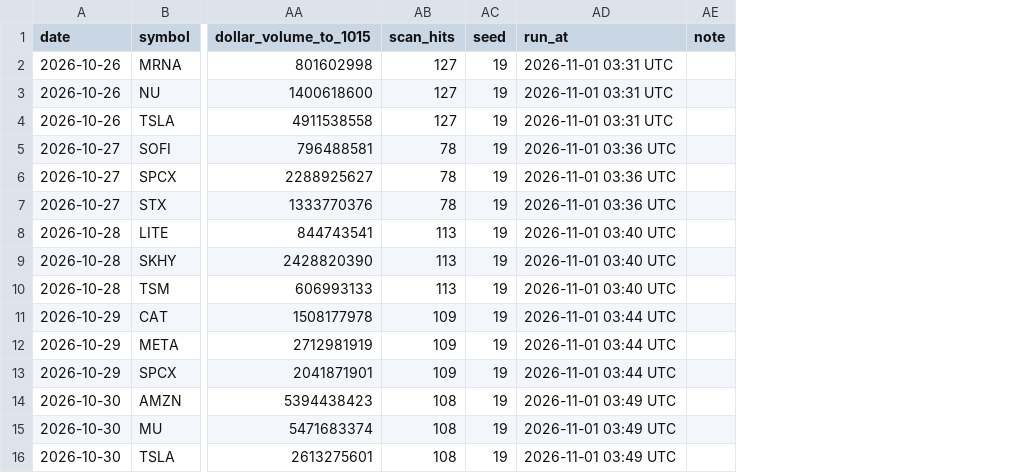
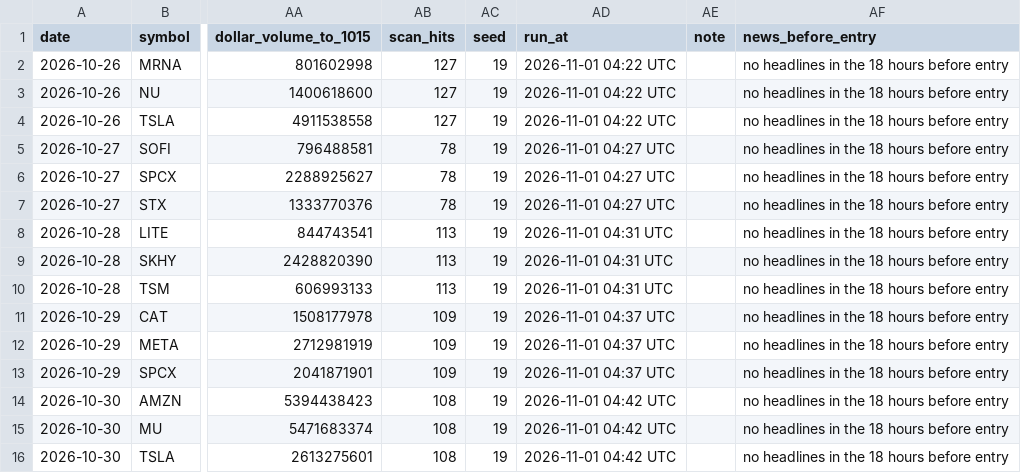
Before and after one commit to Adit0396/AlgoTrading, a CSV file: forward-test-data/results.csv, drawn as a sheet; only a part is shown, gaps mark what is left out; the diff names each change by its address in the sheet, - before the commit and + after, or states it on an @@ line.

```diff
--- a/forward-test-data/results.csv
+++ b/forward-test-data/results.csv
+column AF (news_before_entry), rows 2-16: all no headlines in the 18 hours before entry
-AD2:AD4 (run_at): 2026-11-01 03:31 UTC
+AD2:AD4 (run_at): 2026-11-01 04:22 UTC
-AD5:AD7 (run_at): 2026-11-01 03:36 UTC
+AD5:AD7 (run_at): 2026-11-01 04:27 UTC
-AD8:AD10 (run_at): 2026-11-01 03:40 UTC
+AD8:AD10 (run_at): 2026-11-01 04:31 UTC
-AD11:AD13 (run_at): 2026-11-01 03:44 UTC
+AD11:AD13 (run_at): 2026-11-01 04:37 UTC
-AD14:AD16 (run_at): 2026-11-01 03:49 UTC
+AD14:AD16 (run_at): 2026-11-01 04:42 UTC
```
Also changed, not shown: 4 other files.
